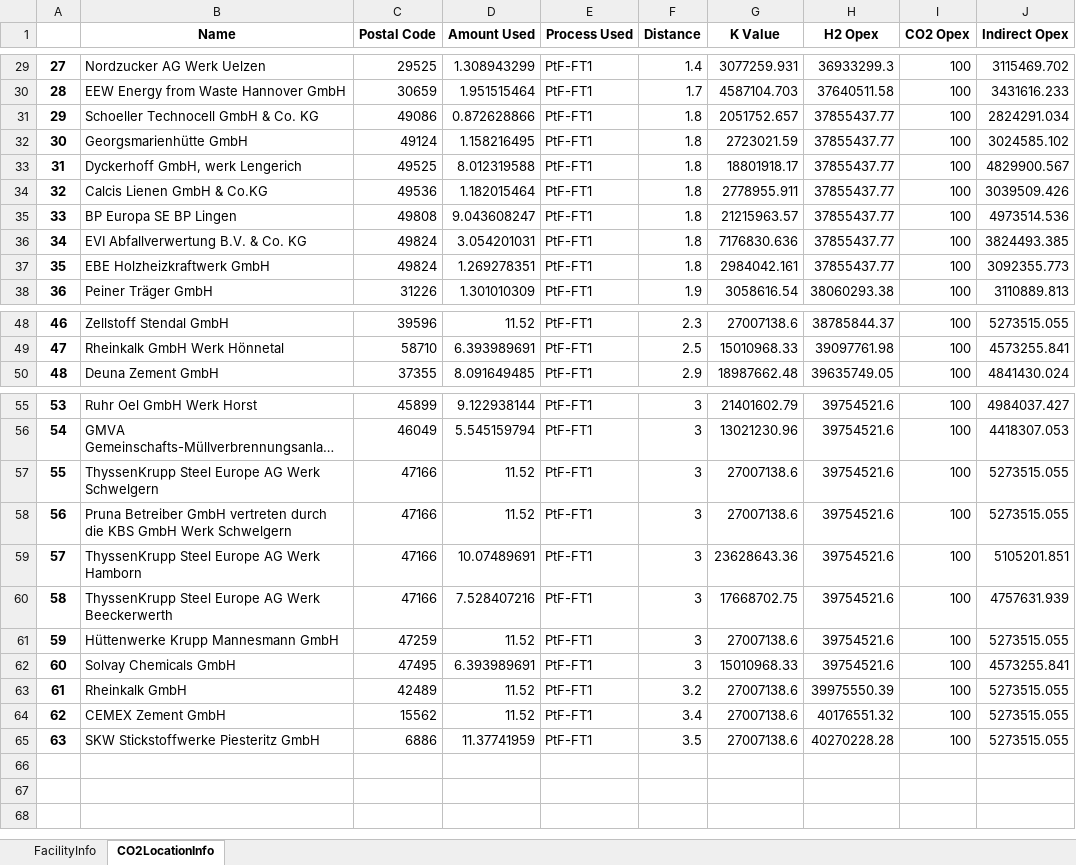
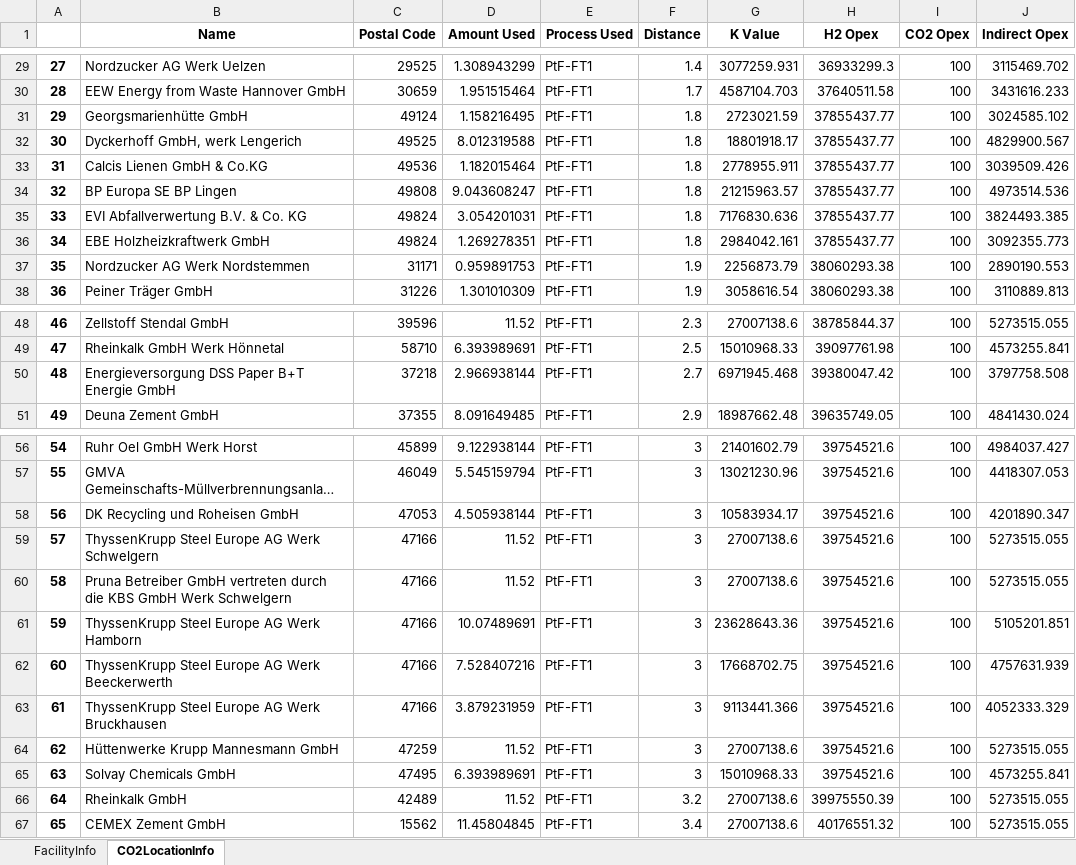
Before and after one commit to jtrobinson57/fscmodel-single-step, an Excel workbook: output.xlsx, sheet CO2LocationInfo, drawn as a sheet; only a part is shown, gaps mark what is left out; long unchanged cells end in …; values as stored, in another font and other column widths than the file's, no borders; removed rows and columns are numbered as before the commit, all else as after; the diff names each change by its address in the sheet, - before the commit and + after, or states it on an @@ line.

```diff
--- a/output.xlsx (sheet CO2LocationInfo)
+++ b/output.xlsx (sheet CO2LocationInfo)
-row 31: 29 | Schoeller Technocell GmbH & Co. KG | 49086 | 0.872628866 | PtF-FT1 | 1.8 | 2051752.657 | 37855437.77 | 100 | 2824291.034
@@ column A renumbered between rows 31 and 67 @@
+row 37: 35 | Nordzucker AG Werk Nordstemmen | 31171 | 0.959891753 | PtF-FT1 | 1.9 | 2256873.79 | 38060293.38 | 100 | 2890190.553
+row 50: 48 | Energieversorgung DSS Paper B+T Energie GmbH | 37218 | 2.966938144 | PtF-FT1 | 2.7 | 6971945.468 | 39380047.42 | 100 | 3797758.508
+row 58: 56 | DK Recycling und Roheisen GmbH | 47053 | 4.505938144 | PtF-FT1 | 3 | 10583934.17 | 39754521.6 | 100 | 4201890.347
+row 63: 61 | ThyssenKrupp Steel Europe AG Werk Bruckhausen | 47166 | 3.879231959 | PtF-FT1 | 3 | 9113441.366 | 39754521.6 | 100 | 4052333.329
-D67 (Amount Used): 11.52
+D67 (Amount Used): 11.45804845
-row 65: 63 | SKW Stickstoffwerke Piesteritz GmbH | 6886 | 11.37741959 | PtF-FT1 | 3.5 | 27007138.6 | 40270228.28 | 100 | 5273515.055
```
Also changed, not shown: sheet FacilityInfo, input.xlsx, 1 other file.
